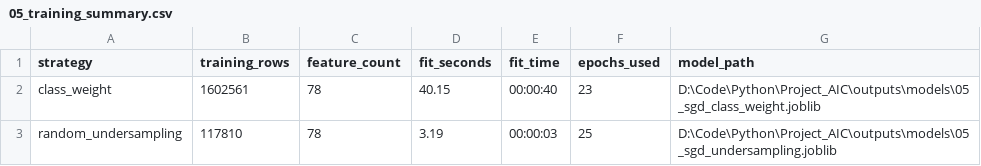
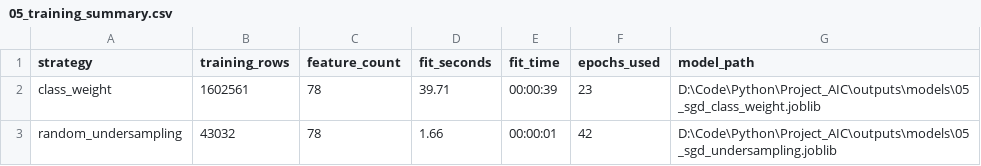
Before and after one commit to CanTung06/Project_AIC, a CSV file: outputs/tables/05_training_summary.csv, drawn as a sheet.

```diff
--- a/outputs/tables/05_training_summary.csv
+++ b/outputs/tables/05_training_summary.csv
@@ -1,3 +1,3 @@
 strategy,training_rows,feature_count,fit_seconds,fit_time,epochs_used,model_path
-class_weight,1602561,78,40.15,00:00:40,23,D:\Code\Python\Project_AIC\outputs\models\05_sgd_class_weight.joblib
-random_undersampling,117810,78,3.19,00:00:03,25,D:\Code\Python\Project_AIC\outputs\models\05_sgd_undersampling.joblib
+class_weight,1602561,78,39.71,00:00:39,23,D:\Code\Python\Project_AIC\outputs\models\05_sgd_class_weight.joblib
+random_undersampling,43032,78,1.66,00:00:01,42,D:\Code\Python\Project_AIC\outputs\models\05_sgd_undersampling.joblib
```
Also changed, not shown: outputs/tables/04_imbalance_strategies.csv, outputs/tables/06_classification_report.csv, 25 other files.
